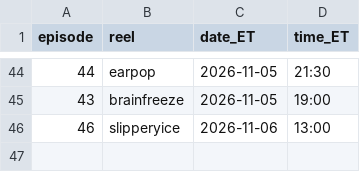
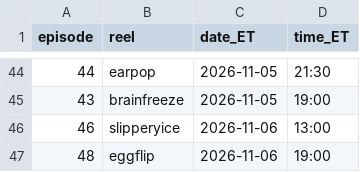
Before and after one commit to jiewei190-arch/reel-render, a CSV file: handoff/episodes.csv, drawn as a sheet; only a part is shown, gaps mark what is left out.

```diff
--- a/handoff/episodes.csv
+++ b/handoff/episodes.csv
@@ -46 +46,2 @@ episode,reel,date_ET,time_ET
 46,slipperyice,2026-11-06,13:00
+48,eggflip,2026-11-06,19:00
```
Also changed, not shown: handoff/schedule_batchN.csv, 18 other files.
